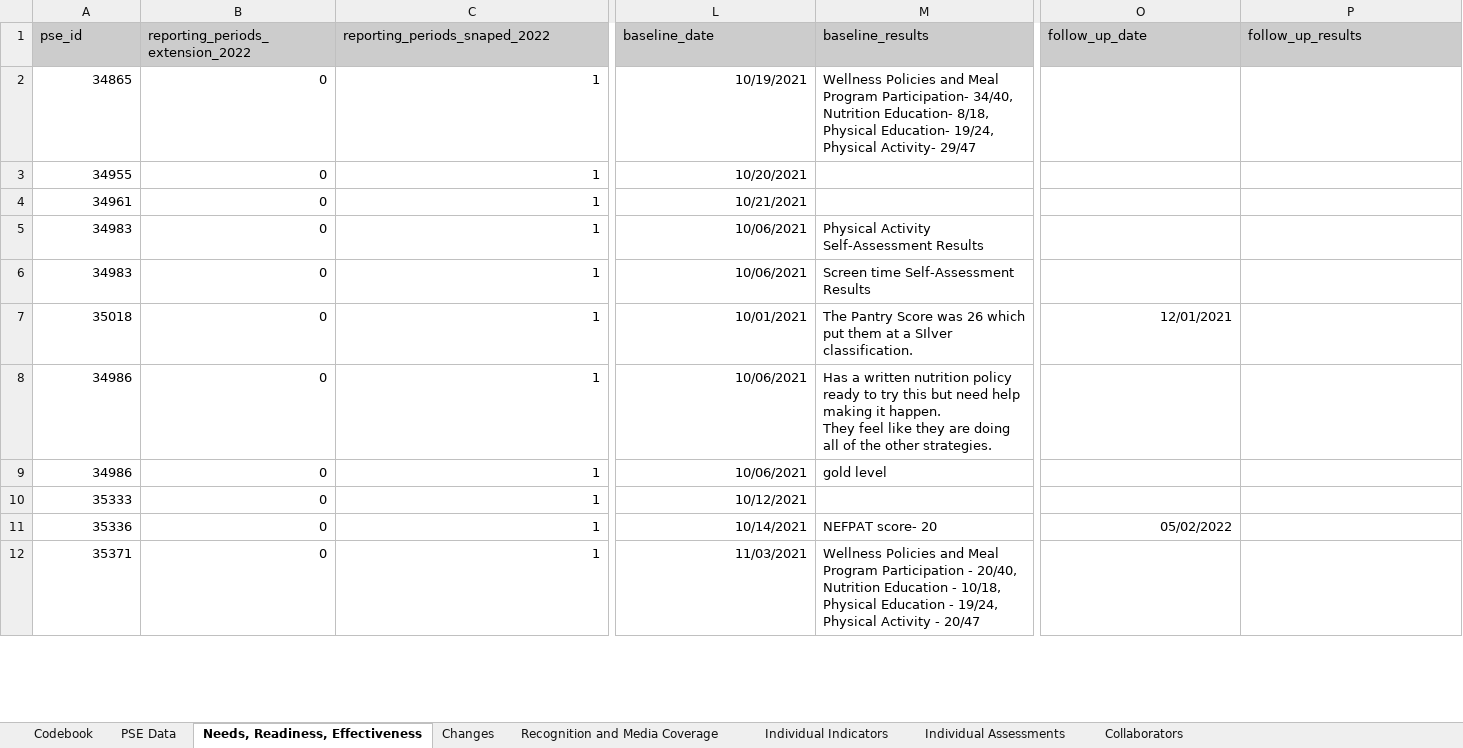
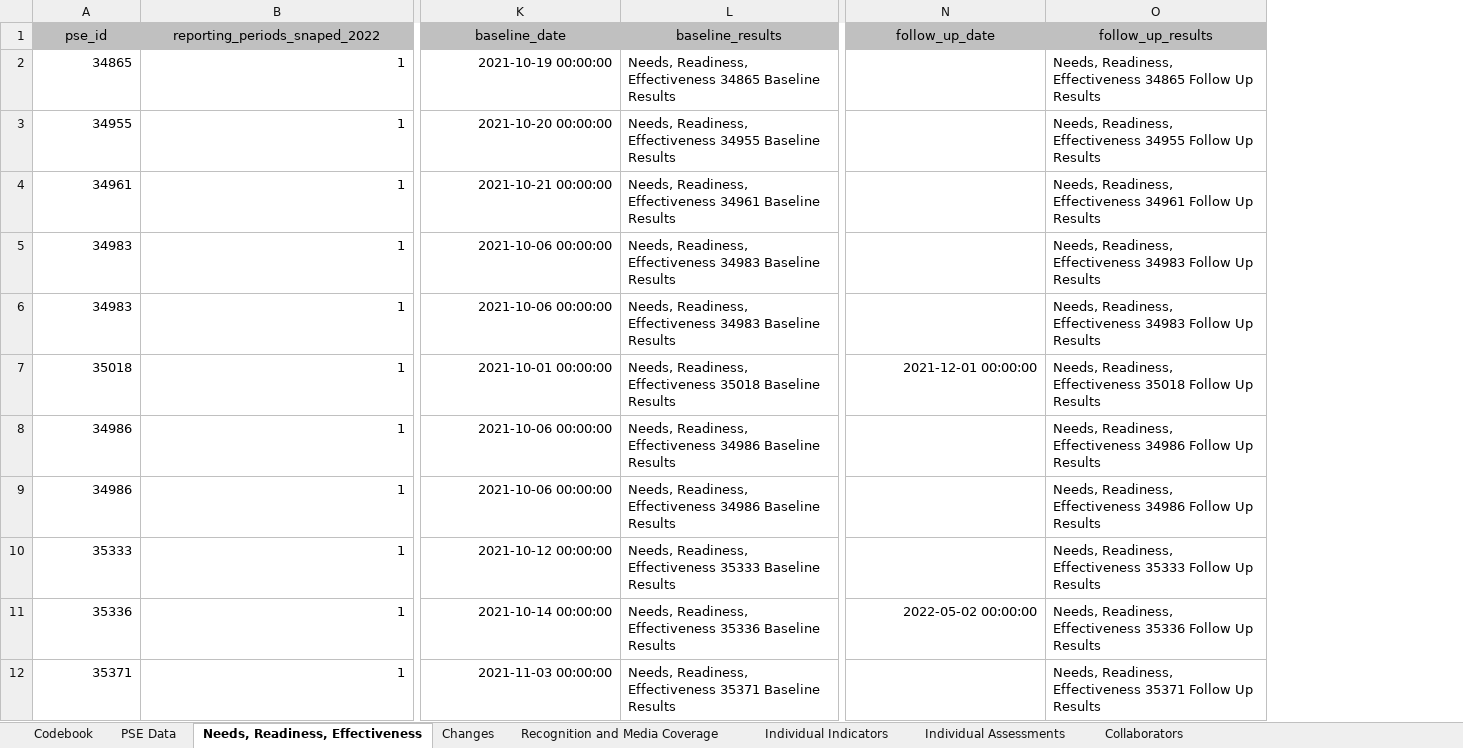
Before and after one commit to jstadni2/pears_staff_report, an Excel workbook: sample_inputs/PSE_Site_Activity_Export.xlsx, sheet Needs, Readiness, Effectiveness, drawn as a sheet; only a part is shown, gaps mark what is left out; values as stored, in another font and other column widths than the file's, no borders; removed rows and columns are numbered as before the commit, all else as after; ↵ is a line break in a cell; the diff covers the shown part only; the diff names each change by its address in the sheet, - before the commit and + after, or states it on an @@ line.

```diff
--- a/sample_inputs/PSE_Site_Activity_Export.xlsx (sheet Needs, Readiness, Effectiveness)
+++ b/sample_inputs/PSE_Site_Activity_Export.xlsx (sheet Needs, Readiness, Effectiveness)
-column B (reporting_periods_extension_2022), rows 2-12: all 0
-A1 alignment: left
+A1 alignment: center
-B1:O1 alignment: left
+B1:O1 alignment: center
-K2 (baseline_date): 10/19/2021
+K2 (baseline_date): 2021-10-19 00:00:00
-L2 (baseline_results): Wellness Policies and Meal Program Participation- 34/40, Nutrition Education- 8/18, Physical Education- 19/24, Physical Activity- 29/47
+L2 (baseline_results): Needs, Readiness, Effectiveness 34865 Baseline Results
-O2 (follow_up_results): (empty)
+O2 (follow_up_results): Needs, Readiness, Effectiveness 34865 Follow Up Results
-K3 (baseline_date): 10/20/2021
+K3 (baseline_date): 2021-10-20 00:00:00
-L3 (baseline_results): (empty)
+L3 (baseline_results): Needs, Readiness, Effectiveness 34955 Baseline Results
-O3 (follow_up_results): (empty)
+O3 (follow_up_results): Needs, Readiness, Effectiveness 34955 Follow Up Results
-K4 (baseline_date): 10/21/2021
+K4 (baseline_date): 2021-10-21 00:00:00
-L4 (baseline_results): (empty)
+L4 (baseline_results): Needs, Readiness, Effectiveness 34961 Baseline Results
-O4 (follow_up_results): (empty)
+O4 (follow_up_results): Needs, Readiness, Effectiveness 34961 Follow Up Results
-K5:K6 (baseline_date): 10/06/2021
+K5:K6 (baseline_date): 2021-10-06 00:00:00
-L5 (baseline_results): Physical Activity Self-Assessment Results
+L5 (baseline_results): Needs, Readiness, Effectiveness 34983 Baseline Results
-O5:O6 (follow_up_results): (empty)
+O5:O6 (follow_up_results): Needs, Readiness, Effectiveness 34983 Follow Up Results
-L6 (baseline_results): Screen time Self-Assessment Results
+L6 (baseline_results): Needs, Readiness, Effectiveness 34983 Baseline Results
-K7 (baseline_date): 10/01/2021
+K7 (baseline_date): 2021-10-01 00:00:00
-L7 (baseline_results): The Pantry Score was 26 which put them at a SIlver classification.
+L7 (baseline_results): Needs, Readiness, Effectiveness 35018 Baseline Results
-N7 (follow_up_date): 12/01/2021
+N7 (follow_up_date): 2021-12-01 00:00:00
-O7 (follow_up_results): (empty)
+O7 (follow_up_results): Needs, Readiness, Effectiveness 35018 Follow Up Results
-K8:K9 (baseline_date): 10/06/2021
+K8:K9 (baseline_date): 2021-10-06 00:00:00
-L8 (baseline_results): Has a written nutrition policy ready to try this but need help making it happen. ↵ They feel like they are doing all of the other strategies.
+L8 (baseline_results): Needs, Readiness, Effectiveness 34986 Baseline Results
-O8:O9 (follow_up_results): (empty)
+O8:O9 (follow_up_results): Needs, Readiness, Effectiveness 34986 Follow Up Results
-L9 (baseline_results): gold level
+L9 (baseline_results): Needs, Readiness, Effectiveness 34986 Baseline Results
-K10 (baseline_date): 10/12/2021
+K10 (baseline_date): 2021-10-12 00:00:00
-L10 (baseline_results): (empty)
+L10 (baseline_results): Needs, Readiness, Effectiveness 35333 Baseline Results
-O10 (follow_up_results): (empty)
+O10 (follow_up_results): Needs, Readiness, Effectiveness 35333 Follow Up Results
-K11 (baseline_date): 10/14/2021
+K11 (baseline_date): 2021-10-14 00:00:00
-L11 (baseline_results): NEFPAT score- 20
+L11 (baseline_results): Needs, Readiness, Effectiveness 35336 Baseline Results
-N11 (follow_up_date): 05/02/2022
+N11 (follow_up_date): 2022-05-02 00:00:00
-O11 (follow_up_results): (empty)
+O11 (follow_up_results): Needs, Readiness, Effectiveness 35336 Follow Up Results
-K12 (baseline_date): 11/03/2021
+K12 (baseline_date): 2021-11-03 00:00:00
-L12 (baseline_results): Wellness Policies and Meal Program Participation - 20/40, Nutrition Education - 10/18, Physical Education - 19/24, Physical Activity - 20/47
+L12 (baseline_results): Needs, Readiness, Effectiveness 35371 Baseline Results
-O12 (follow_up_results): (empty)
+O12 (follow_up_results): Needs, Readiness, Effectiveness 35371 Follow Up Results
```
Also changed, not shown: other rows of this sheet, sheet PSE Data, sheet Collaborators, sheet Changes, sheet Recognition and Media Coverage, sheet Individual Assessments, sheet Codebook, sample_inputs/Coalition_Export.xlsx, sample_inputs/Indirect_Activity_Export.xlsx, 11 other files.
